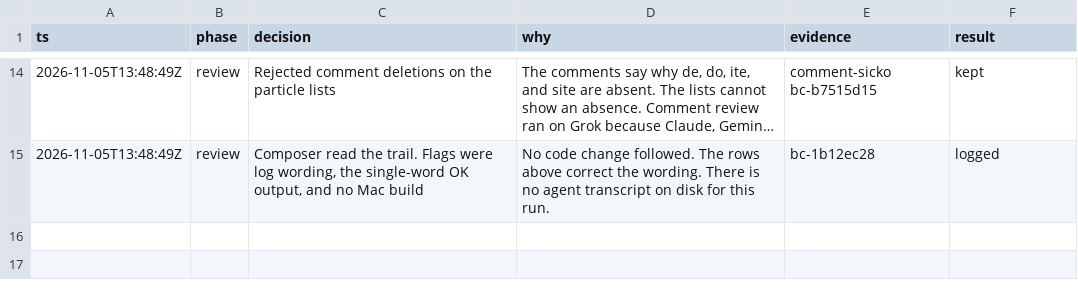
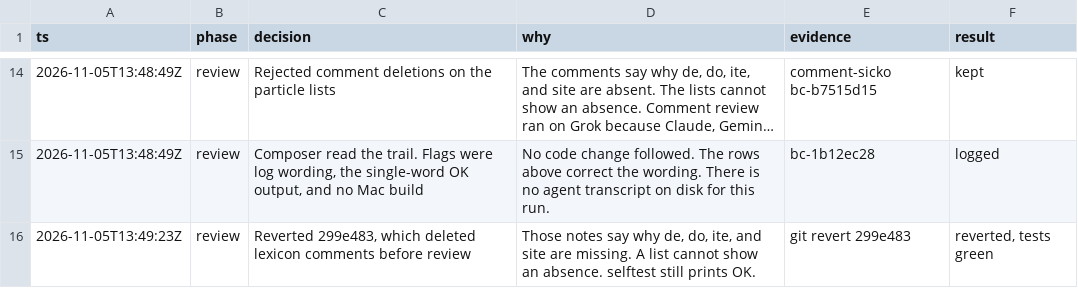
Before and after one commit to aberyotaro/kana-hen, a TSV file: .audit/refactor.tsv, drawn as a sheet; only a part is shown, gaps mark what is left out; long unchanged cells end in …; the diff names each change by its address in the sheet, - before the commit and + after, or states it on an @@ line.

```diff
--- a/.audit/refactor.tsv
+++ b/.audit/refactor.tsv
+row 16: 2026-11-05T13:49:23Z | review | Reverted 299e483, which deleted lexicon comments before review | Those notes say why de, do, ite, and site are missing. A list cannot show an absence. selftest still prints OK. | git revert 299e483 | reverted, tests green
```
Also changed, not shown: 3 other files.
